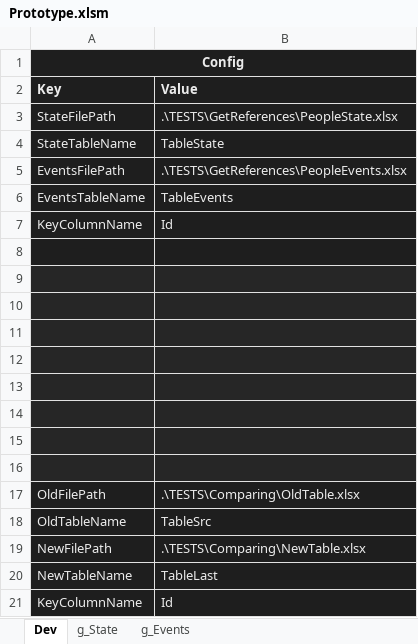
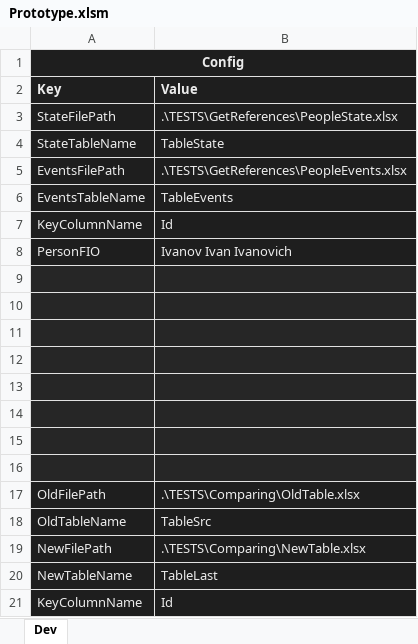
Before and after one commit to isrepeat/ExcelPrototype, an Excel workbook: Prototype/Prototype.xlsm, sheet Dev, drawn as a sheet; values as stored, in another font and other column widths than the file's, no borders; charts and pictures not drawn; the diff names each change by its address in the sheet, - before the commit and + after, or states it on an @@ line.

```diff
--- a/Prototype/Prototype.xlsm (sheet Dev)
+++ b/Prototype/Prototype.xlsm (sheet Dev)
-sheet tab: g_State
-sheet tab: g_Events
-row 8: (empty)
+row 8: PersonFIO | Ivanov Ivan Ivanovich
```
Also changed, not shown: other sheet tabs, charts or pictures, 13 other files.
